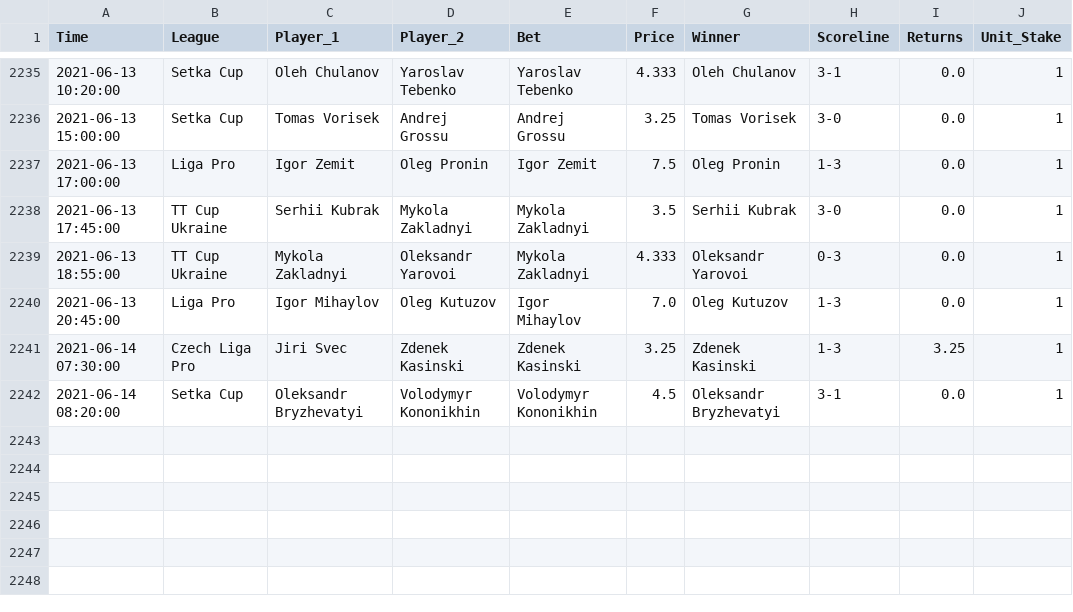
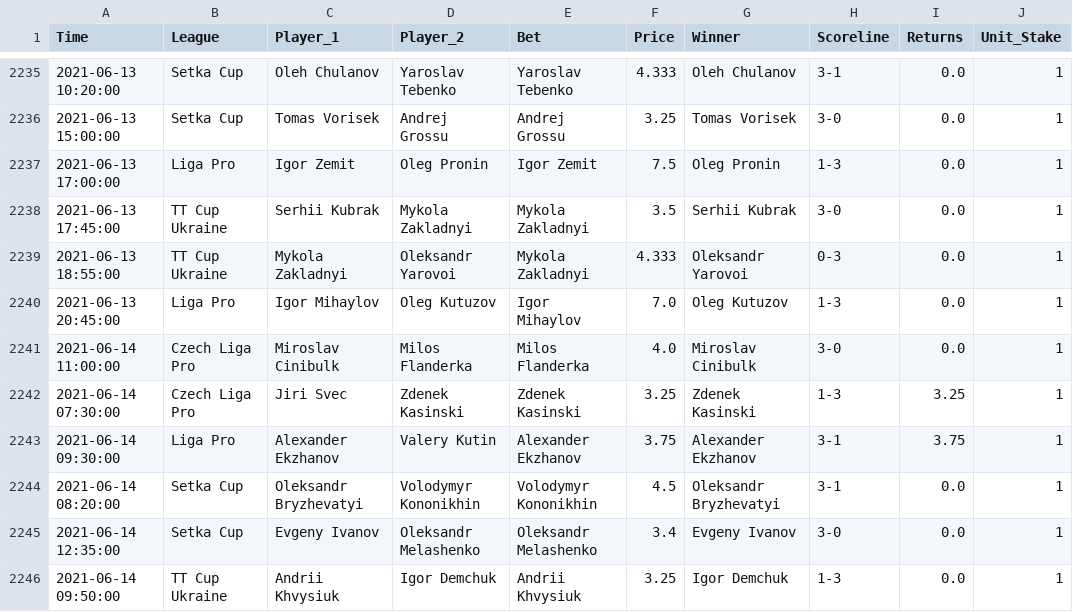
Before and after one commit to tomfothergill/tabletennis, a CSV file: Model_Assessment.csv, drawn as a sheet; only a part is shown, gaps mark what is left out; the diff names each change by its address in the sheet, - before the commit and + after, or states it on an @@ line.

Commit message:
committing files

```diff
--- a/Model_Assessment.csv
+++ b/Model_Assessment.csv
+row 2241: 2021-06-14 11:00:00 | Czech Liga Pro | Miroslav Cinibulk | Milos Flanderka | Milos Flanderka | 4.0 | Miroslav Cinibulk | 3-0 | 0.0 | 1
+row 2243: 2021-06-14 09:30:00 | Liga Pro | Alexander Ekzhanov | Valery Kutin | Alexander Ekzhanov | 3.75 | Alexander Ekzhanov | 3-1 | 3.75 | 1
+row 2245: 2021-06-14 12:35:00 | Setka Cup | Evgeny Ivanov | Oleksandr Melashenko | Oleksandr Melashenko | 3.4 | Evgeny Ivanov | 3-0 | 0.0 | 1
+row 2246: 2021-06-14 09:50:00 | TT Cup Ukraine | Andrii Khvysiuk | Igor Demchuk | Andrii Khvysiuk | 3.25 | Igor Demchuk | 1-3 | 0.0 | 1
```
